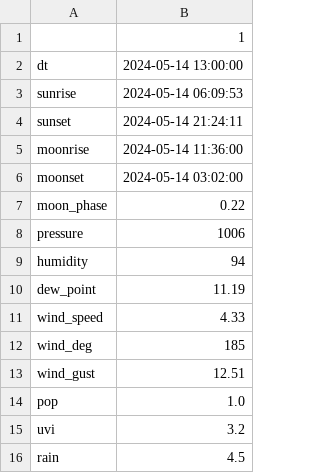
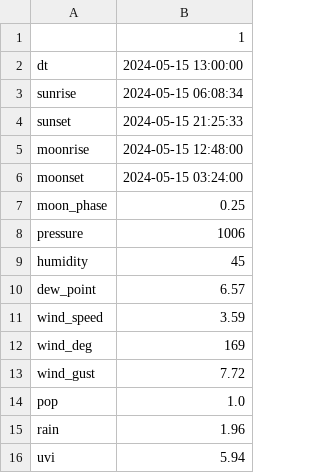
Before and after one commit to jdavid54/jupyter_notebooks, a CSV file: demain.csv, drawn as a sheet.

```diff
--- a/demain.csv
+++ b/demain.csv
@@ -1,16 +1,16 @@
 ,1
-dt,2024-05-14 13:00:00
-sunrise,2024-05-14 06:09:53
-sunset,2024-05-14 21:24:11
-moonrise,2024-05-14 11:36:00
-moonset,2024-05-14 03:02:00
-moon_phase,0.22
+dt,2024-05-15 13:00:00
+sunrise,2024-05-15 06:08:34
+sunset,2024-05-15 21:25:33
+moonrise,2024-05-15 12:48:00
+moonset,2024-05-15 03:24:00
+moon_phase,0.25
 pressure,1006
-humidity,94
-dew_point,11.19
-wind_speed,4.33
-wind_deg,185
-wind_gust,12.51
+humidity,45
+dew_point,6.57
+wind_speed,3.59
+wind_deg,169
+wind_gust,7.72
 pop,1.0
-uvi,3.2
-rain,4.5
+rain,1.96
+uvi,5.94
```
Also changed, not shown: conso_jour.csv, week.csv, 8 other files.
